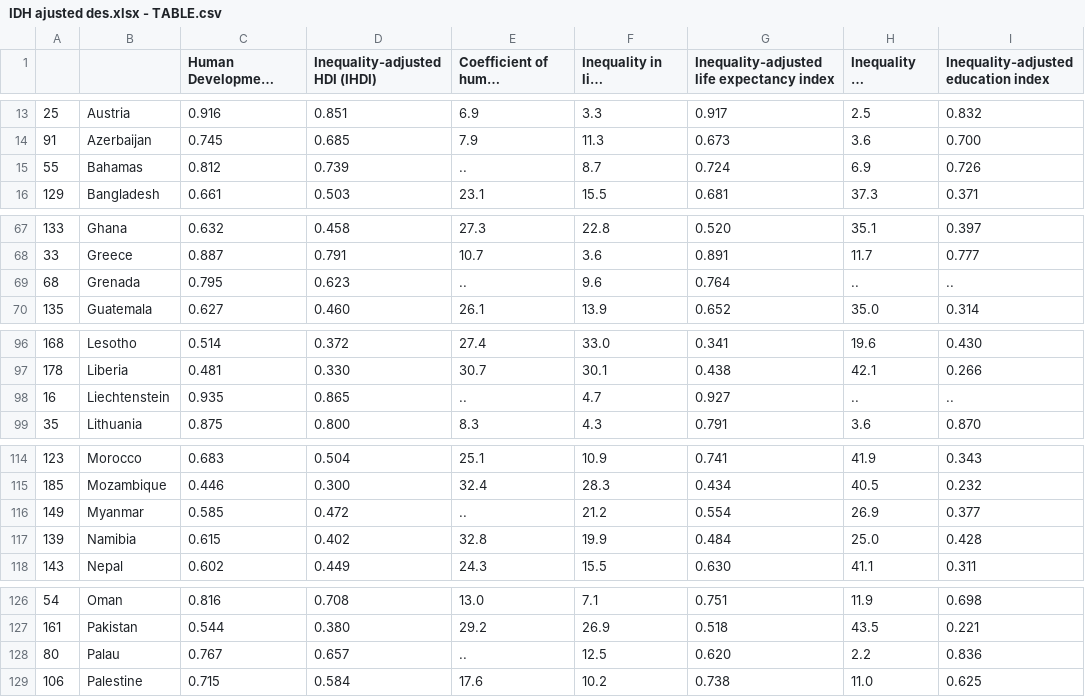
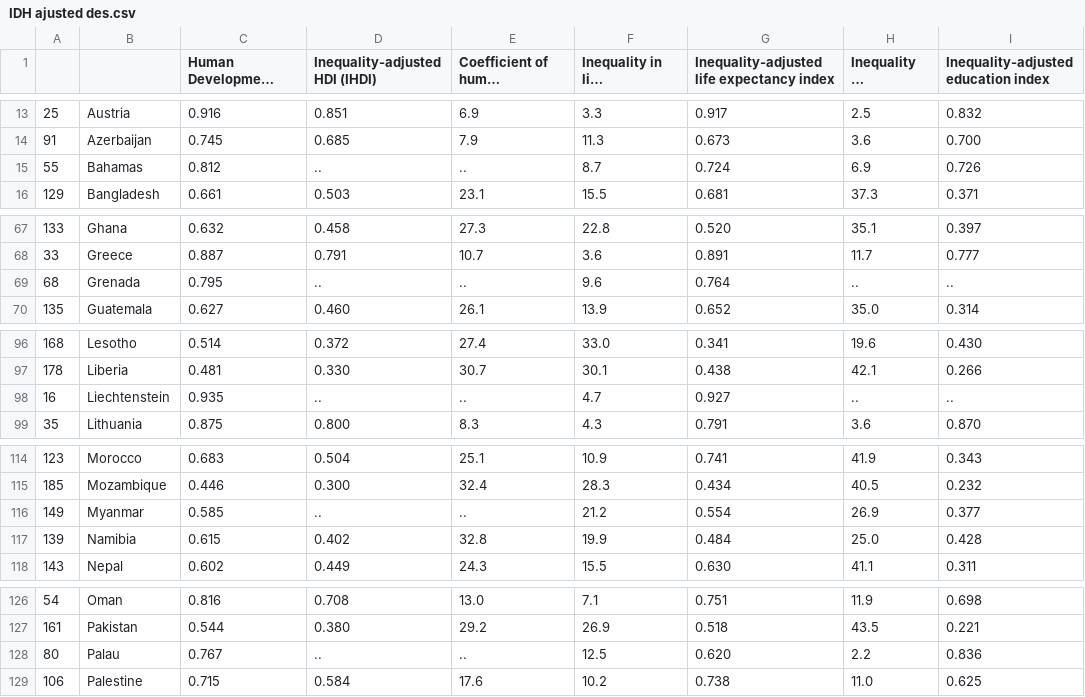
Before and after one commit to Gbaldeonb/Estadistica, a CSV file: IDH ajusted des.csv (was IDH ajusted des.xlsx - TABLE.csv), drawn as a sheet; only a part is shown, gaps mark what is left out; long unchanged cells end in …; the diff covers the shown part only; the diff names each change by its address in the sheet, - before the commit and + after, or states it on an @@ line.

```diff
--- a/IDH ajusted des.xlsx - TABLE.csv
+++ b/IDH ajusted des.csv
-D15 (Inequality-adjusted HDI (IHDI)): 0.739
+D15 (Inequality-adjusted HDI (IHDI)): ..
-D69 (Inequality-adjusted HDI (IHDI)): 0.623
+D69 (Inequality-adjusted HDI (IHDI)): ..
-D98 (Inequality-adjusted HDI (IHDI)): 0.865
+D98 (Inequality-adjusted HDI (IHDI)): ..
-D116 (Inequality-adjusted HDI (IHDI)): 0.472
+D116 (Inequality-adjusted HDI (IHDI)): ..
-D128 (Inequality-adjusted HDI (IHDI)): 0.657
+D128 (Inequality-adjusted HDI (IHDI)): ..
```
Also changed, not shown: 1 added row and 20 edited cells elsewhere in this file, 1 other file.
